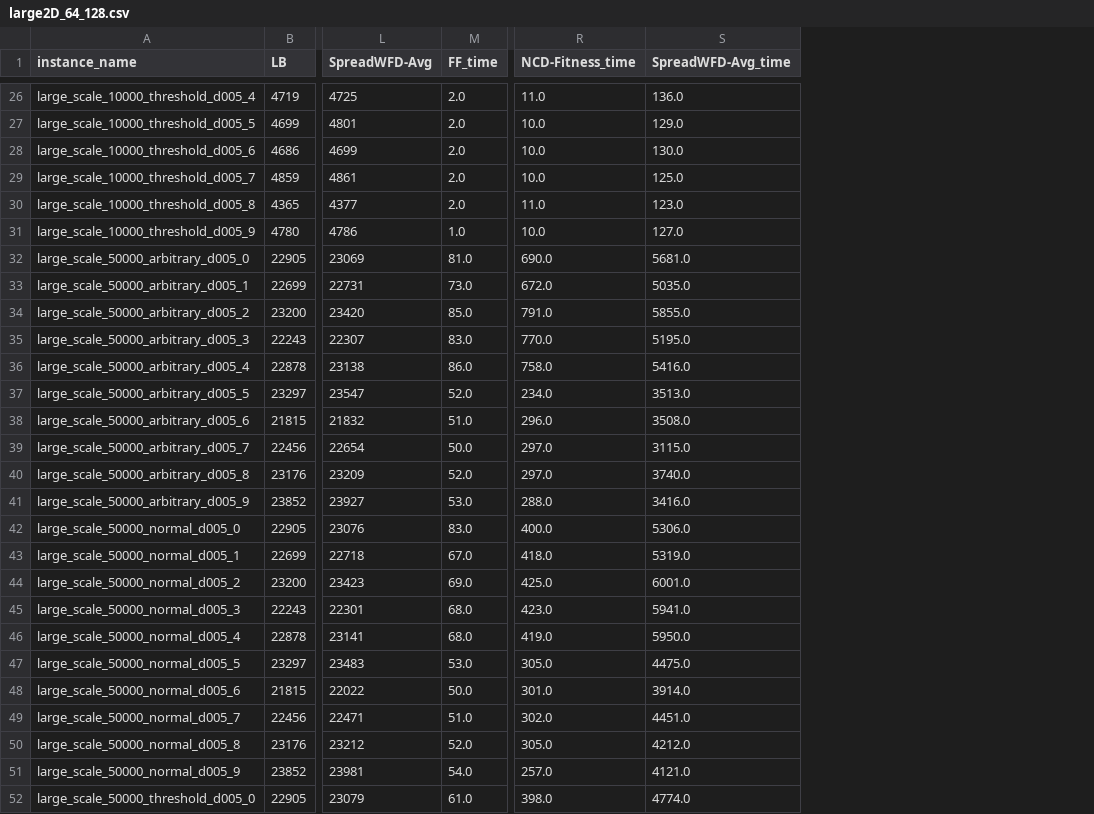
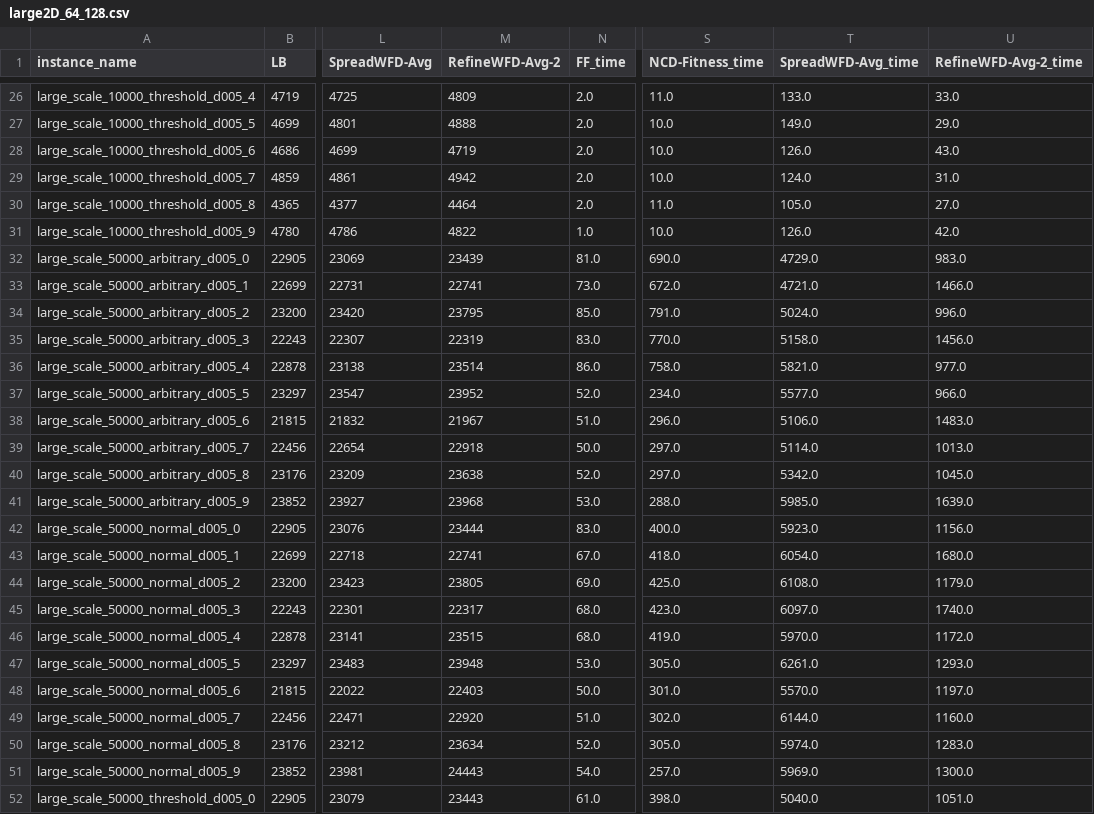
Before and after one commit to DSSGroup-Leeds/LRA-binpacking-expe, a CSV file: data/results/large2D_64_128.csv, drawn as a sheet; only a part is shown, gaps mark what is left out; addresses are those after the commit; the diff covers the shown part only; the diff names each change by its address in the sheet, - before the commit and + after, or states it on an @@ line.

```diff
--- a/data/results/large2D_64_128.csv
+++ b/data/results/large2D_64_128.csv
+column M (RefineWFD-Avg-2), rows 26-52: 4809 | 4888 | 4719 | 4942 | 4464 | 4822 | 23439 | 22741 | 23795 | 22319 | 23514 | 23952 | 21967 | 22918 | 23638 | 23968 | 23444 | 22741 | 23805 | 22317 | 23515 | 23948 | 22403 | 22920 | 23634 | 24443 | 23443
+column U (RefineWFD-Avg-2_time), rows 26-52: 33.0 | 29.0 | 43.0 | 31.0 | 27.0 | 42.0 | 983.0 | 1466.0 | 996.0 | 1456.0 | 977.0 | 966.0 | 1483.0 | 1013.0 | 1045.0 | 1639.0 | 1156.0 | 1680.0 | 1179.0 | 1740.0 | 1172.0 | 1293.0 | 1197.0 | 1160.0 | 1283.0 | 1300.0 | 1051.0
-T26 (SpreadWFD-Avg_time): 136.0
+T26 (SpreadWFD-Avg_time): 133.0
-T27 (SpreadWFD-Avg_time): 129.0
+T27 (SpreadWFD-Avg_time): 149.0
-T28 (SpreadWFD-Avg_time): 130.0
+T28 (SpreadWFD-Avg_time): 126.0
-T29 (SpreadWFD-Avg_time): 125.0
+T29 (SpreadWFD-Avg_time): 124.0
-T30 (SpreadWFD-Avg_time): 123.0
+T30 (SpreadWFD-Avg_time): 105.0
-T31 (SpreadWFD-Avg_time): 127.0
+T31 (SpreadWFD-Avg_time): 126.0
-T32 (SpreadWFD-Avg_time): 5681.0
+T32 (SpreadWFD-Avg_time): 4729.0
-T33 (SpreadWFD-Avg_time): 5035.0
+T33 (SpreadWFD-Avg_time): 4721.0
-T34 (SpreadWFD-Avg_time): 5855.0
+T34 (SpreadWFD-Avg_time): 5024.0
-T35 (SpreadWFD-Avg_time): 5195.0
+T35 (SpreadWFD-Avg_time): 5158.0
-T36 (SpreadWFD-Avg_time): 5416.0
+T36 (SpreadWFD-Avg_time): 5821.0
-T37 (SpreadWFD-Avg_time): 3513.0
+T37 (SpreadWFD-Avg_time): 5577.0
-T38 (SpreadWFD-Avg_time): 3508.0
+T38 (SpreadWFD-Avg_time): 5106.0
-T39 (SpreadWFD-Avg_time): 3115.0
+T39 (SpreadWFD-Avg_time): 5114.0
-T40 (SpreadWFD-Avg_time): 3740.0
+T40 (SpreadWFD-Avg_time): 5342.0
-T41 (SpreadWFD-Avg_time): 3416.0
+T41 (SpreadWFD-Avg_time): 5985.0
-T42 (SpreadWFD-Avg_time): 5306.0
+T42 (SpreadWFD-Avg_time): 5923.0
-T43 (SpreadWFD-Avg_time): 5319.0
+T43 (SpreadWFD-Avg_time): 6054.0
-T44 (SpreadWFD-Avg_time): 6001.0
+T44 (SpreadWFD-Avg_time): 6108.0
-T45 (SpreadWFD-Avg_time): 5941.0
+T45 (SpreadWFD-Avg_time): 6097.0
-T46 (SpreadWFD-Avg_time): 5950.0
+T46 (SpreadWFD-Avg_time): 5970.0
-T47 (SpreadWFD-Avg_time): 4475.0
+T47 (SpreadWFD-Avg_time): 6261.0
-T48 (SpreadWFD-Avg_time): 3914.0
+T48 (SpreadWFD-Avg_time): 5570.0
-T49 (SpreadWFD-Avg_time): 4451.0
+T49 (SpreadWFD-Avg_time): 6144.0
-T50 (SpreadWFD-Avg_time): 4212.0
+T50 (SpreadWFD-Avg_time): 5974.0
-T51 (SpreadWFD-Avg_time): 4121.0
+T51 (SpreadWFD-Avg_time): 5969.0
-T52 (SpreadWFD-Avg_time): 4774.0
+T52 (SpreadWFD-Avg_time): 5040.0
```
Also changed, not shown: 39 edited cells elsewhere in this file, data/results/densityTS_64_128.csv, data/results/largeTS_64_128.csv, 3 other files.
